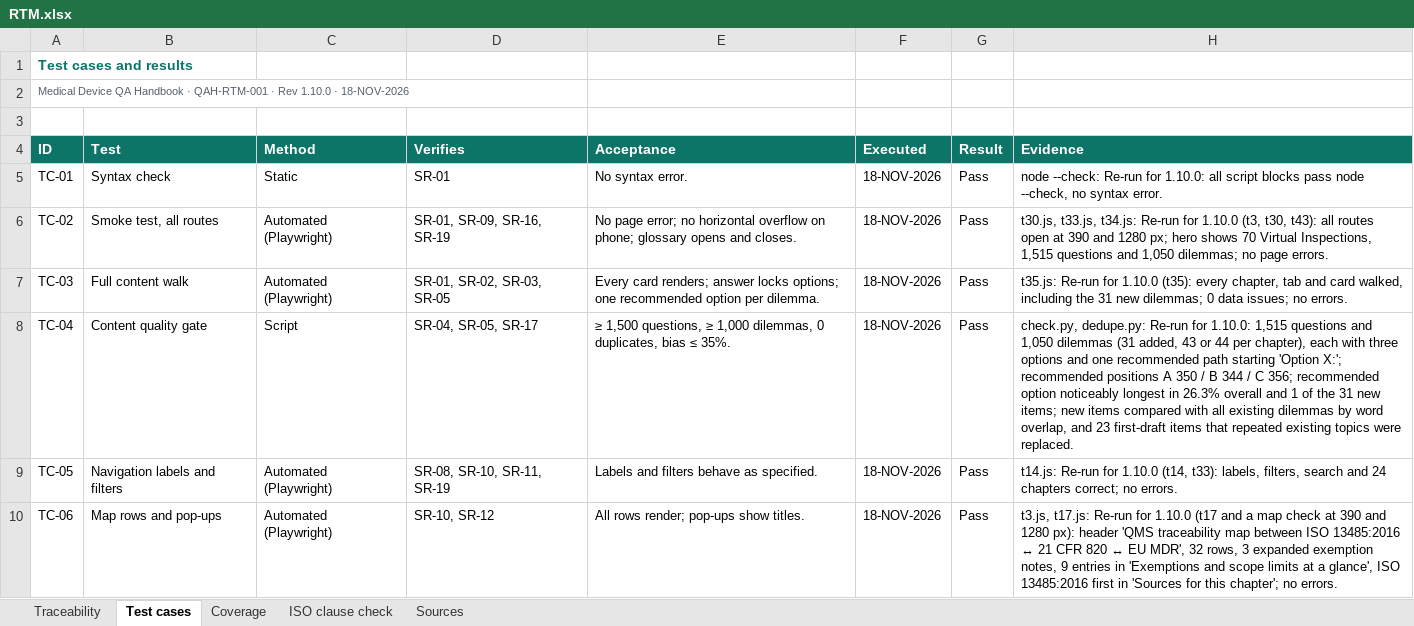
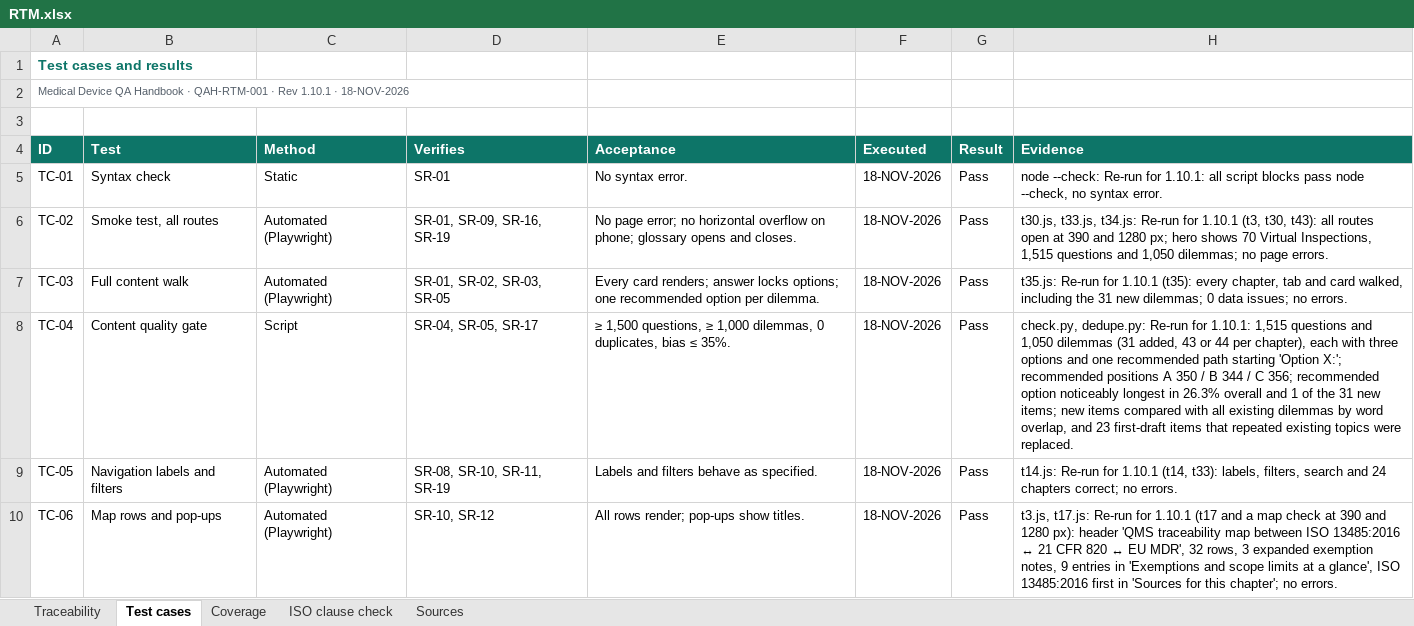
Before and after one commit to artisseri12asaf/qms-refresher, an Excel workbook: vv/RTM.xlsx, sheet Test cases, drawn as a sheet; only a part is shown; values as stored, in another font and other column widths than the file's, no borders; the diff covers the shown part only; the diff names each change by its address in the sheet, - before the commit and + after, or states it on an @@ line.

```diff
--- a/vv/RTM.xlsx (sheet Test cases)
+++ b/vv/RTM.xlsx (sheet Test cases)
-A2 (ID): …· Rev 1.10.0 · 18-NOV-2026
+A2 (ID): …· Rev 1.10.1 · 18-NOV-2026
-H5 (Evidence): …Re-run for 1.10.0: all script…
+H5 (Evidence): …Re-run for 1.10.1: all script…
-H6 (Evidence): …Re-run for 1.10.0 (t3, t30,…
+H6 (Evidence): …Re-run for 1.10.1 (t3, t30,…
-H7 (Evidence): …Re-run for 1.10.0 (t35): every…
+H7 (Evidence): …Re-run for 1.10.1 (t35): every…
-H8 (Evidence): …Re-run for 1.10.0: 1,515 questions…
+H8 (Evidence): …Re-run for 1.10.1: 1,515 questions…
-H9 (Evidence): …Re-run for 1.10.0 (t14, t33):…
+H9 (Evidence): …Re-run for 1.10.1 (t14, t33):…
-H10 (Evidence): …Re-run for 1.10.0 (t17 and…
+H10 (Evidence): …Re-run for 1.10.1 (t17 and…
```
Also changed, not shown: 12 edited cells elsewhere in this sheet, sheet Traceability, sheet Coverage, sheet Sources, sheet ISO clause check, 13 other files.
